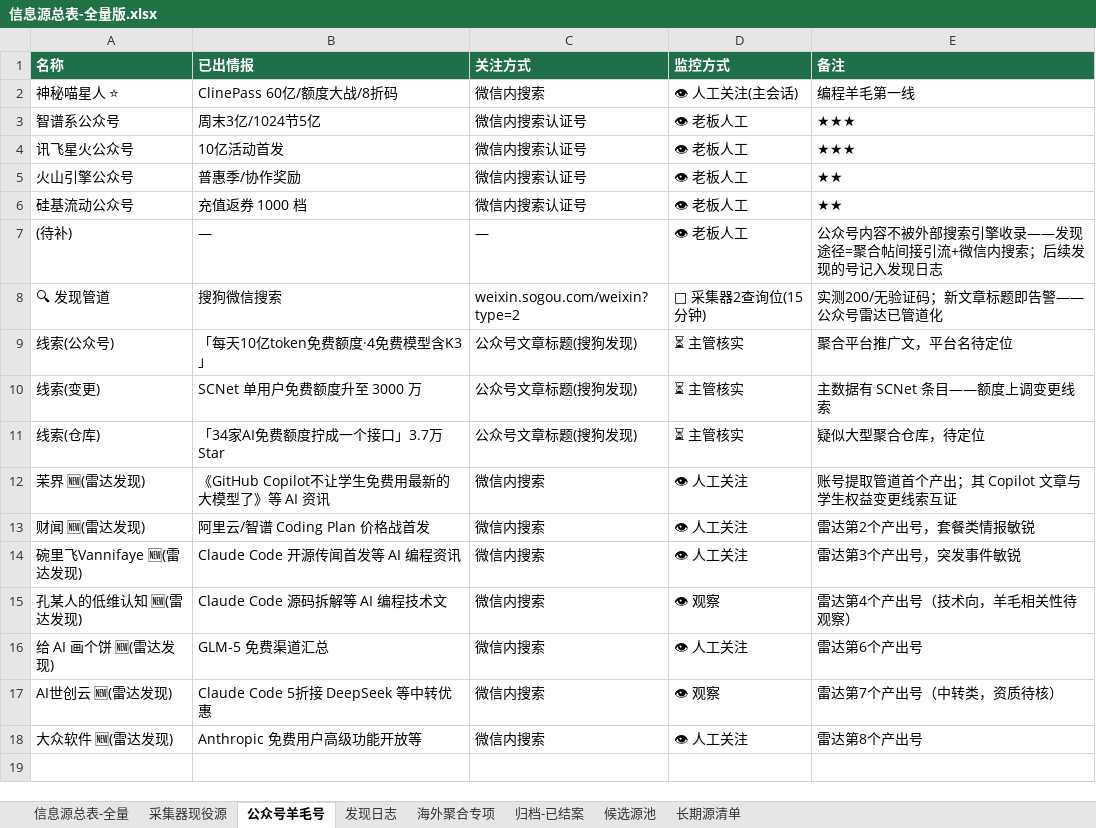
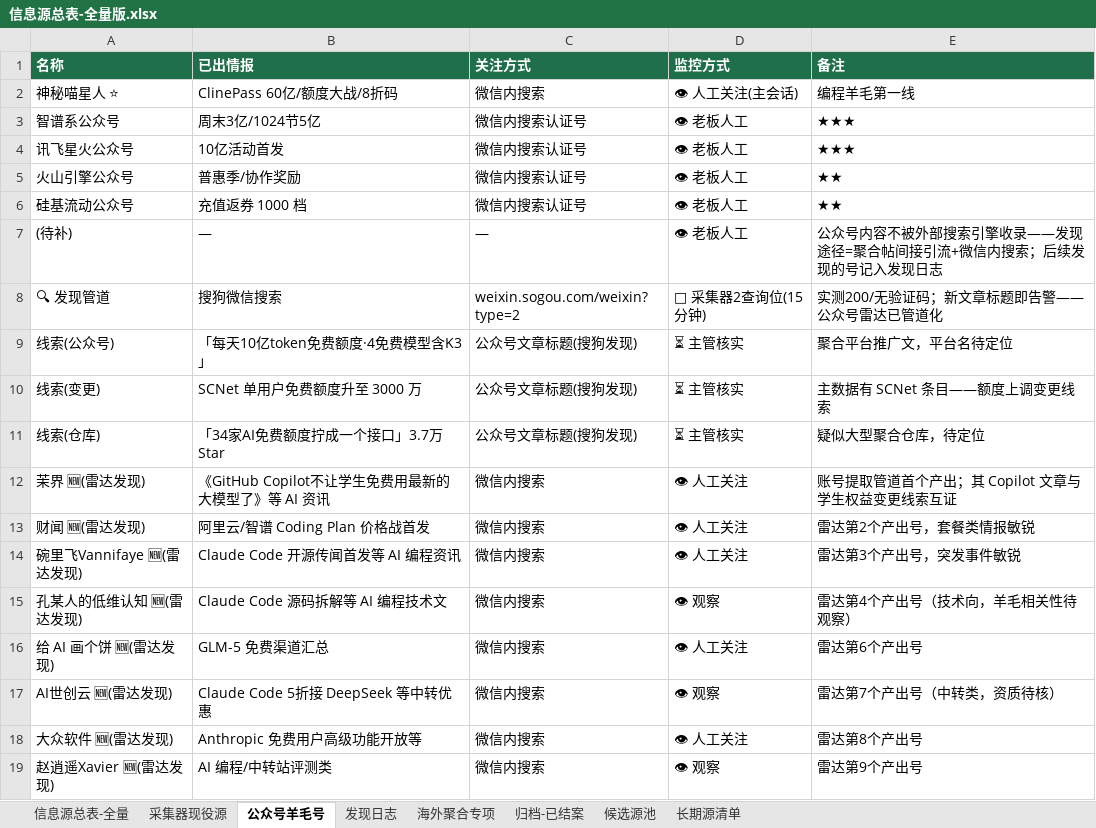
Before and after one commit to KJAI123/tokenmost, an Excel workbook: data-research/信息源总表-全量版.xlsx, sheet 公众号羊毛号, drawn as a sheet; values as stored, in another font and other column widths than the file's, no borders; the diff names each change by its address in the sheet, - before the commit and + after, or states it on an @@ line.

```diff
--- a/data-research/信息源总表-全量版.xlsx (sheet 公众号羊毛号)
+++ b/data-research/信息源总表-全量版.xlsx (sheet 公众号羊毛号)
+row 19: 赵逍遥Xavier 🆕(雷达发现) | AI 编程/中转站评测类 | 微信内搜索 | 👁 观察 | 雷达第9个产出号
```
Also changed, not shown: sheet 发现日志, sheet 信息源总表-全量, 21 other files.
